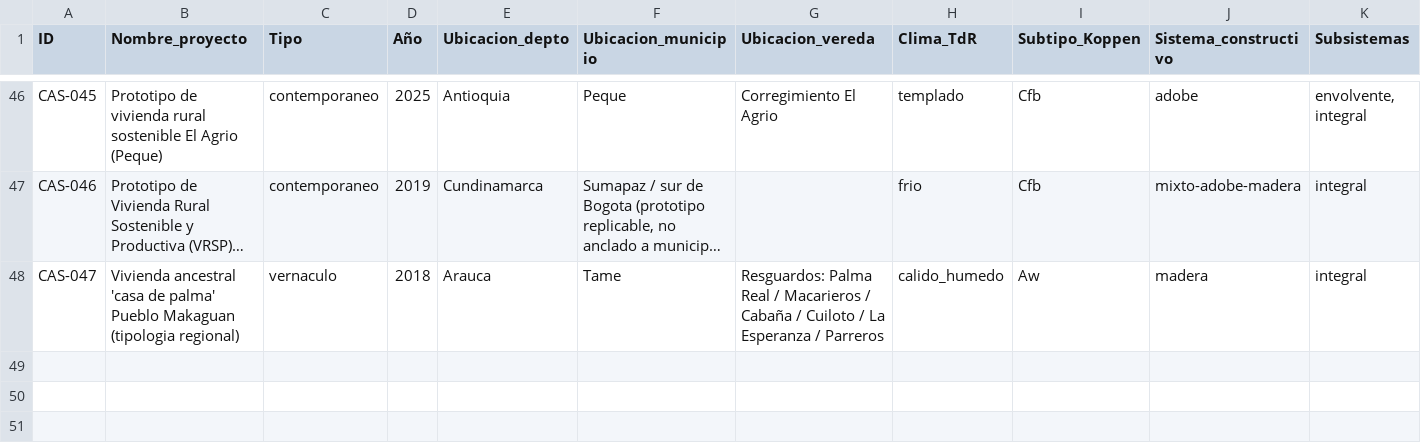
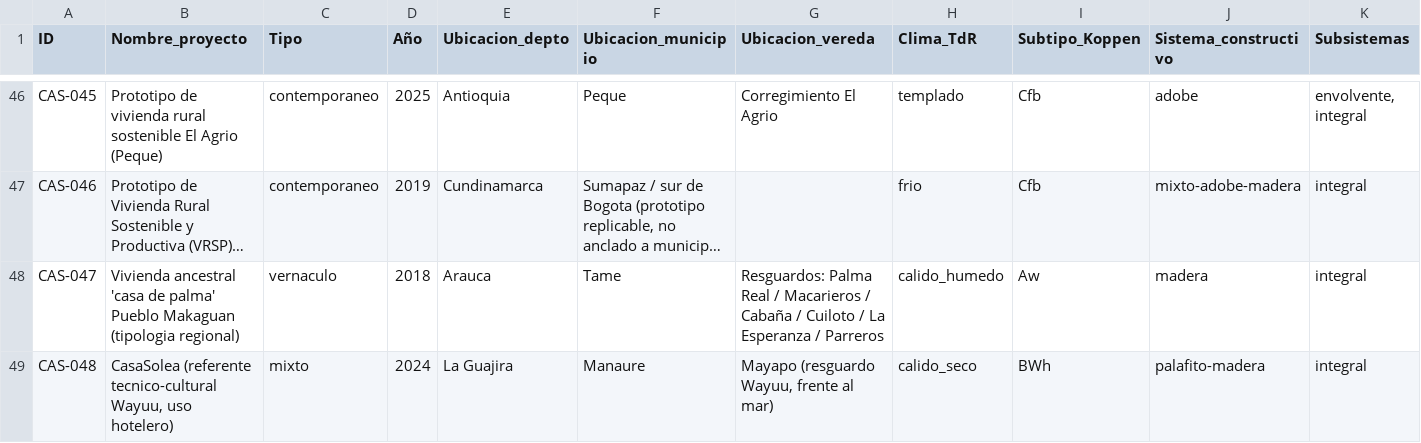
Before and after one commit to anamamoreno/Arquitectura-rural, a CSV file: docs/F0-Matriz_casos_exito.csv, drawn as a sheet; only a part is shown, gaps mark what is left out; long unchanged cells end in …; rows hold the shown columns only; the diff names each change by its address in the sheet, - before the commit and + after, or states it on an @@ line.

```diff
--- a/docs/F0-Matriz_casos_exito.csv
+++ b/docs/F0-Matriz_casos_exito.csv
+row 49: CAS-048 | CasaSolea (referente tecnico-cultural Wayuu, uso hotelero) | mixto | 2024 | La Guajira | Manaure | Mayapo (resguardo Wayuu, frente al mar) | calido_seco | BWh | palafito-madera | integral
```
Also changed, not shown: docs/F0-Fuentes_casos.csv, 1 other file.
